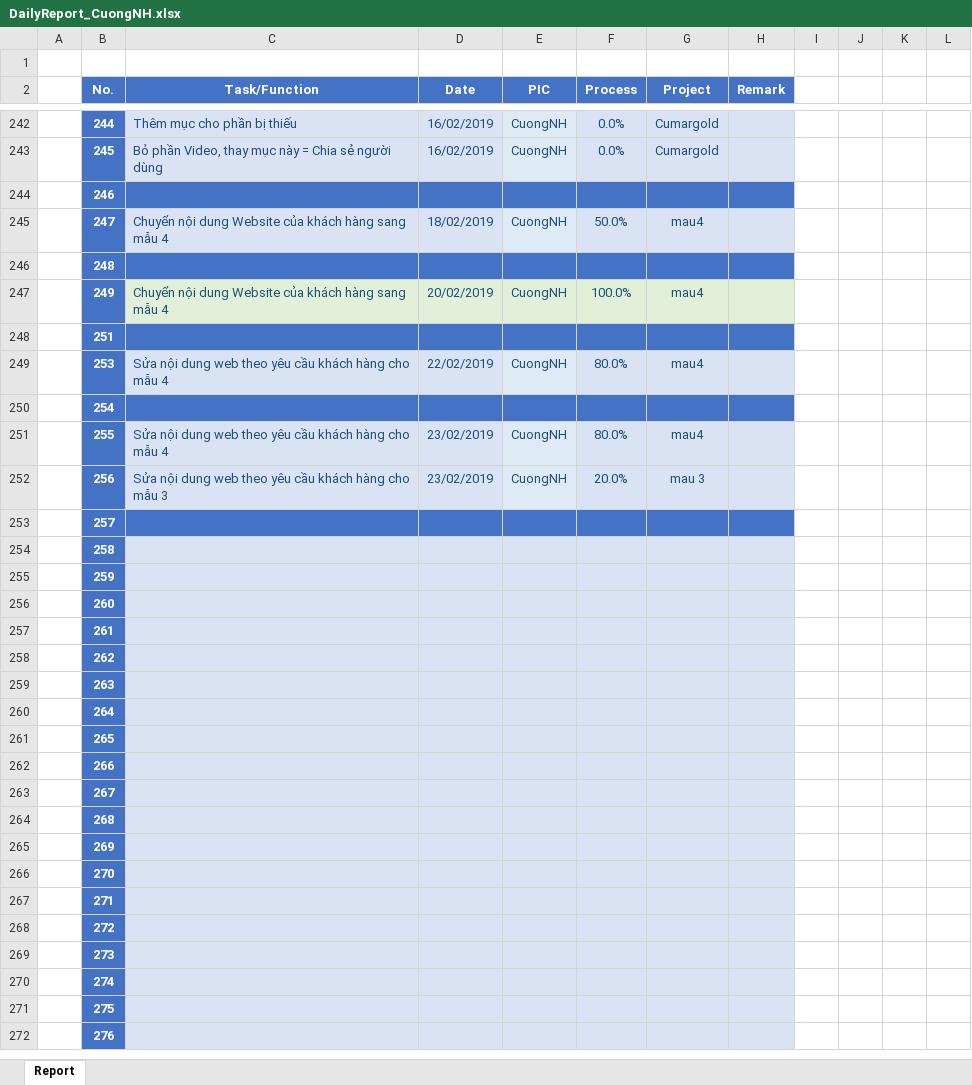
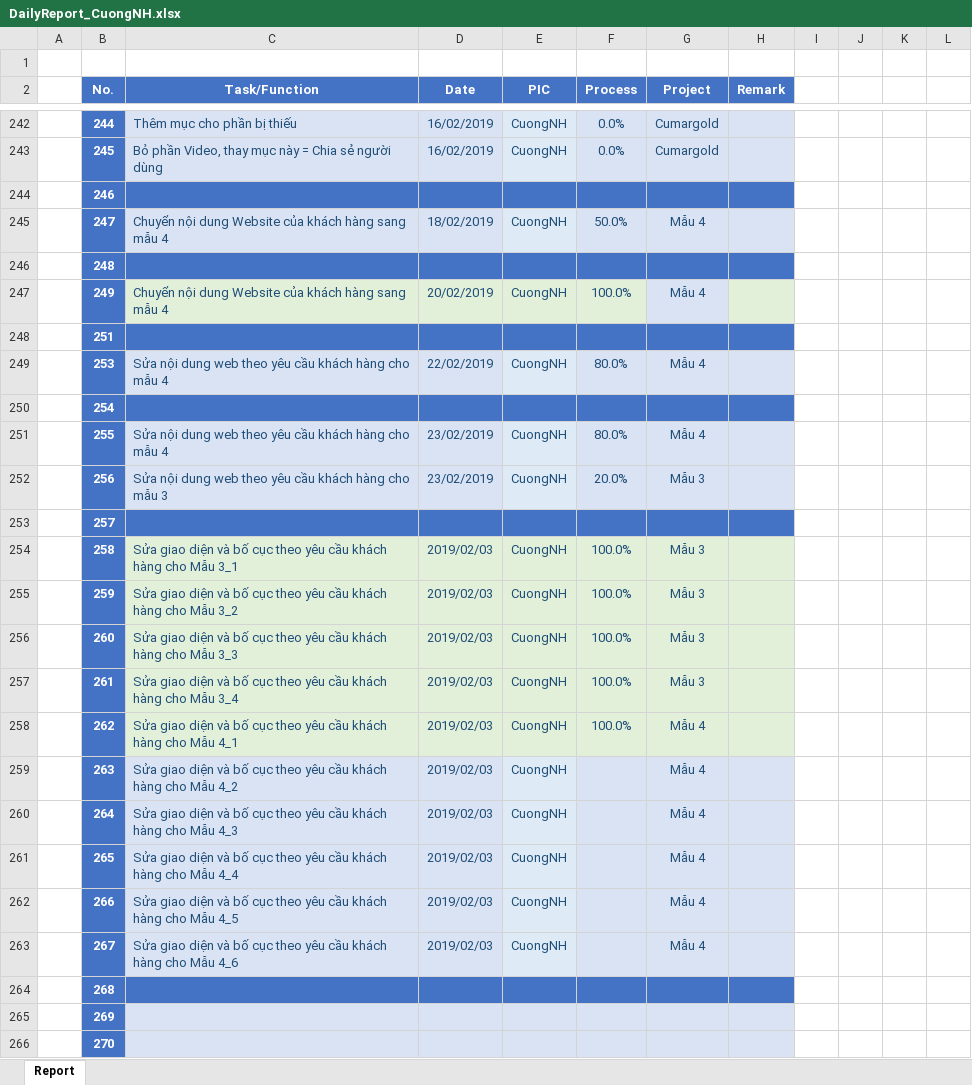
Before and after one commit to pcadev/Reports, an Excel workbook: DailyReport/DailyReport_CuongNH.xlsx, sheet Report, drawn as a sheet; only a part is shown, gaps mark what is left out; the shorter side is filled out with more unchanged rows; values as stored, in another font and other column widths than the file's, no borders; charts and pictures not drawn; the diff names each change by its address in the sheet, - before the commit and + after, or states it on an @@ line.

Commit message:
DailyReport_CuongNH

```diff
--- a/DailyReport/DailyReport_CuongNH.xlsx (sheet Report)
+++ b/DailyReport/DailyReport_CuongNH.xlsx (sheet Report)
-G245 (Project): mau4
+G245 (Project): Mẫu 4
-G247 (Project): mau4
+G247 (Project): Mẫu 4
-G247 fill: #E2F0D9
+G247 fill: #DAE3F3
-G249 (Project): mau4
+G249 (Project): Mẫu 4
-G251 (Project): mau4
+G251 (Project): Mẫu 4
-G252 (Project): mau 3
+G252 (Project): Mẫu 3
-C254 (Task/Function): (empty)
+C254 (Task/Function): Sửa giao diện và bố cục theo yêu cầu khách hàng cho Mẫu 3_1
-C254:H258 fill: #DAE3F3
+C254:H258 fill: #E2F0D9
-D254:D263 (Date): (empty)
+D254:D263 (Date): 2019/02/03
-E254:E263 (PIC): (empty)
+E254:E263 (PIC): CuongNH
-F254:F258 (Process): (empty)
+F254:F258 (Process): 100.0%
-G254:G257 (Project): (empty)
+G254:G257 (Project): Mẫu 3
-C255 (Task/Function): (empty)
+C255 (Task/Function): Sửa giao diện và bố cục theo yêu cầu khách hàng cho Mẫu 3_2
-C256 (Task/Function): (empty)
+C256 (Task/Function): Sửa giao diện và bố cục theo yêu cầu khách hàng cho Mẫu 3_3
-C257 (Task/Function): (empty)
+C257 (Task/Function): Sửa giao diện và bố cục theo yêu cầu khách hàng cho Mẫu 3_4
-C258 (Task/Function): (empty)
+C258 (Task/Function): Sửa giao diện và bố cục theo yêu cầu khách hàng cho Mẫu 4_1
-G258:G263 (Project): (empty)
+G258:G263 (Project): Mẫu 4
-C259 (Task/Function): (empty)
+C259 (Task/Function): Sửa giao diện và bố cục theo yêu cầu khách hàng cho Mẫu 4_2
-C260 (Task/Function): (empty)
+C260 (Task/Function): Sửa giao diện và bố cục theo yêu cầu khách hàng cho Mẫu 4_3
-C261 (Task/Function): (empty)
+C261 (Task/Function): Sửa giao diện và bố cục theo yêu cầu khách hàng cho Mẫu 4_4
-C262 (Task/Function): (empty)
+C262 (Task/Function): Sửa giao diện và bố cục theo yêu cầu khách hàng cho Mẫu 4_5
-C263 (Task/Function): (empty)
+C263 (Task/Function): Sửa giao diện và bố cục theo yêu cầu khách hàng cho Mẫu 4_6
-C264:H264 fill: #DAE3F3
+C264:H264 fill: #4472C4
```
